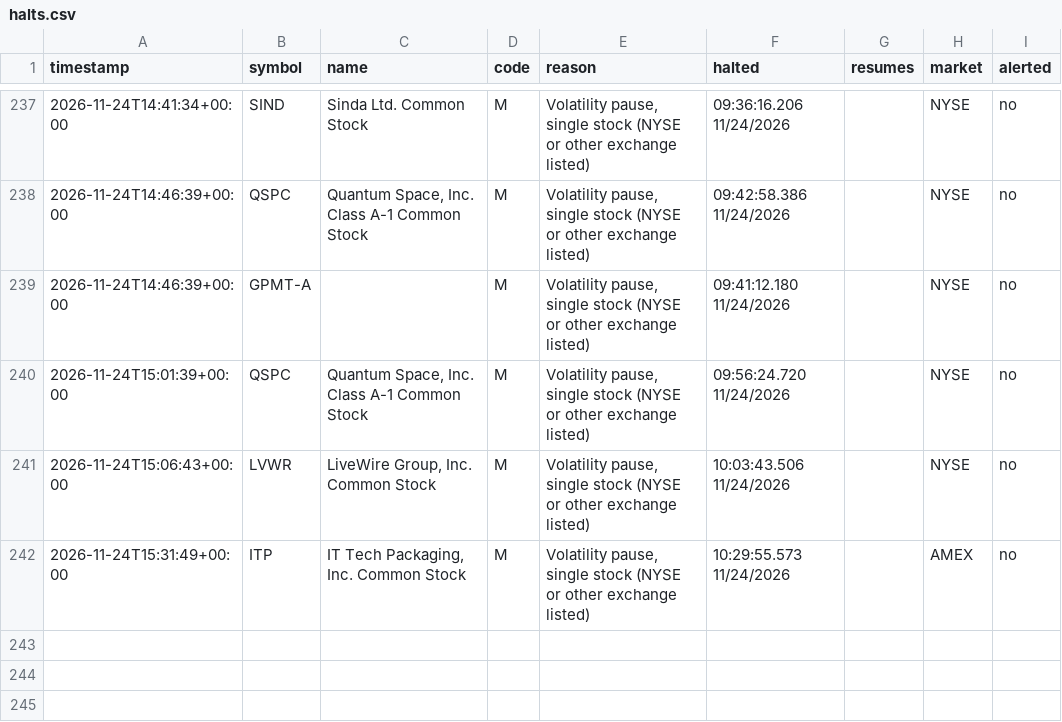
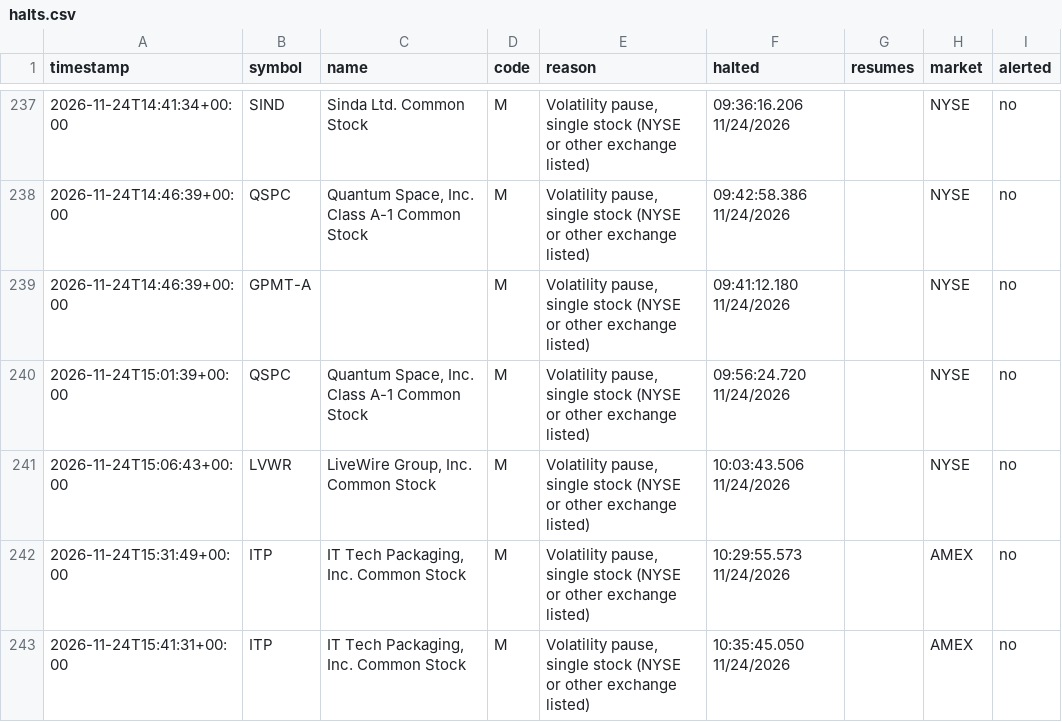
Before and after one commit to kiianlow/filings-monitor, a CSV file: data/halts.csv, drawn as a sheet; only a part is shown, gaps mark what is left out.

```diff
--- a/data/halts.csv
+++ b/data/halts.csv
@@ -242 +242,2 @@ timestamp,symbol,name,code,reason,halted,resumes,market,alerted
 2026-11-24T15:31:49+00:00,ITP,"IT Tech Packaging, Inc. Common Stock",M,"Volatility pause, single stock (NYSE or other exchange listed)",10:29:55.573 11/24/2026,,AMEX,no
+2026-11-24T15:41:31+00:00,ITP,"IT Tech Packaging, Inc. Common Stock",M,"Volatility pause, single stock (NYSE or other exchange listed)",10:35:45.050 11/24/2026,,AMEX,no
```
Also changed, not shown: 2 other files.
